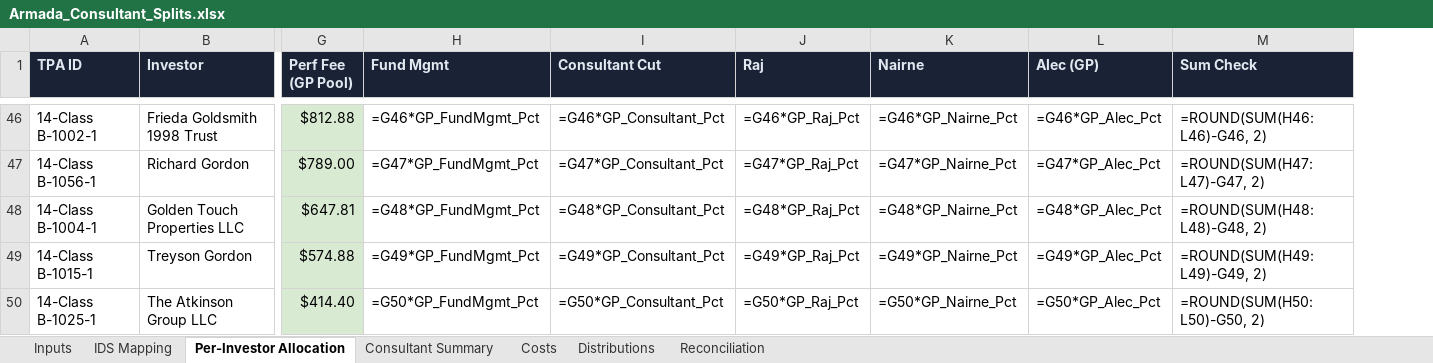
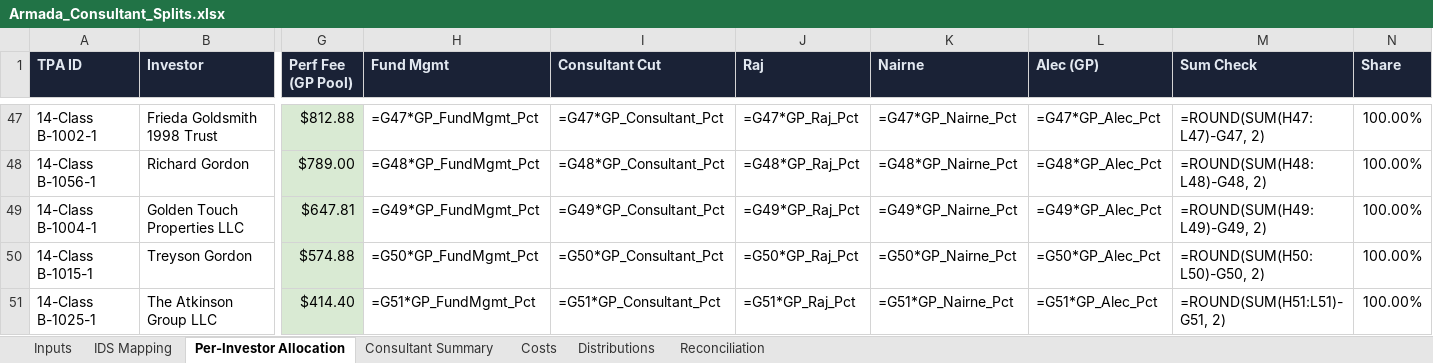
Before and after one commit to theastark1-cpu/claude-central-hub, an Excel workbook: Armada_Consultant_Splits.xlsx, sheet Per-Investor Allocation, drawn as a sheet; only a part is shown, gaps mark what is left out; values as stored, in another font and other column widths than the file's, no borders; formulas without a stored value are shown as written; addresses are those after the commit; the diff covers the shown part only; the diff names each change by its address in the sheet, - before the commit and + after, or states it on an @@ line.

```diff
--- a/Armada_Consultant_Splits.xlsx (sheet Per-Investor Allocation)
+++ b/Armada_Consultant_Splits.xlsx (sheet Per-Investor Allocation)
+column N (Share), rows 47-51: all 100.00%
-H47 (Fund Mgmt): =G46*GP_FundMgmt_Pct
+H47 (Fund Mgmt): =G47*GP_FundMgmt_Pct
-I47 (Consultant Cut): =G46*GP_Consultant_Pct
+I47 (Consultant Cut): =G47*GP_Consultant_Pct
-J47 (Raj): =G46*GP_Raj_Pct
+J47 (Raj): =G47*GP_Raj_Pct
-K47 (Nairne): =G46*GP_Nairne_Pct
+K47 (Nairne): =G47*GP_Nairne_Pct
-L47 (Alec (GP)): =G46*GP_Alec_Pct
+L47 (Alec (GP)): =G47*GP_Alec_Pct
-M47 (Sum Check): =ROUND(SUM(H46:L46)-G46, 2)
+M47 (Sum Check): =ROUND(SUM(H47:L47)-G47, 2)
-H48 (Fund Mgmt): =G47*GP_FundMgmt_Pct
+H48 (Fund Mgmt): =G48*GP_FundMgmt_Pct
-I48 (Consultant Cut): =G47*GP_Consultant_Pct
+I48 (Consultant Cut): =G48*GP_Consultant_Pct
-J48 (Raj): =G47*GP_Raj_Pct
+J48 (Raj): =G48*GP_Raj_Pct
-K48 (Nairne): =G47*GP_Nairne_Pct
+K48 (Nairne): =G48*GP_Nairne_Pct
-L48 (Alec (GP)): =G47*GP_Alec_Pct
+L48 (Alec (GP)): =G48*GP_Alec_Pct
-M48 (Sum Check): =ROUND(SUM(H47:L47)-G47, 2)
+M48 (Sum Check): =ROUND(SUM(H48:L48)-G48, 2)
-H49 (Fund Mgmt): =G48*GP_FundMgmt_Pct
+H49 (Fund Mgmt): =G49*GP_FundMgmt_Pct
-I49 (Consultant Cut): =G48*GP_Consultant_Pct
+I49 (Consultant Cut): =G49*GP_Consultant_Pct
-J49 (Raj): =G48*GP_Raj_Pct
+J49 (Raj): =G49*GP_Raj_Pct
-K49 (Nairne): =G48*GP_Nairne_Pct
+K49 (Nairne): =G49*GP_Nairne_Pct
-L49 (Alec (GP)): =G48*GP_Alec_Pct
+L49 (Alec (GP)): =G49*GP_Alec_Pct
-M49 (Sum Check): =ROUND(SUM(H48:L48)-G48, 2)
+M49 (Sum Check): =ROUND(SUM(H49:L49)-G49, 2)
-H50 (Fund Mgmt): =G49*GP_FundMgmt_Pct
+H50 (Fund Mgmt): =G50*GP_FundMgmt_Pct
-I50 (Consultant Cut): =G49*GP_Consultant_Pct
+I50 (Consultant Cut): =G50*GP_Consultant_Pct
-J50 (Raj): =G49*GP_Raj_Pct
+J50 (Raj): =G50*GP_Raj_Pct
-K50 (Nairne): =G49*GP_Nairne_Pct
+K50 (Nairne): =G50*GP_Nairne_Pct
-L50 (Alec (GP)): =G49*GP_Alec_Pct
+L50 (Alec (GP)): =G50*GP_Alec_Pct
-M50 (Sum Check): =ROUND(SUM(H49:L49)-G49, 2)
+M50 (Sum Check): =ROUND(SUM(H50:L50)-G50, 2)
-H51 (Fund Mgmt): =G50*GP_FundMgmt_Pct
+H51 (Fund Mgmt): =G51*GP_FundMgmt_Pct
-I51 (Consultant Cut): =G50*GP_Consultant_Pct
+I51 (Consultant Cut): =G51*GP_Consultant_Pct
-J51 (Raj): =G50*GP_Raj_Pct
+J51 (Raj): =G51*GP_Raj_Pct
-K51 (Nairne): =G50*GP_Nairne_Pct
+K51 (Nairne): =G51*GP_Nairne_Pct
-L51 (Alec (GP)): =G50*GP_Alec_Pct
+L51 (Alec (GP)): =G51*GP_Alec_Pct
-M51 (Sum Check): =ROUND(SUM(H50:L50)-G50, 2)
+M51 (Sum Check): =ROUND(SUM(H51:L51)-G51, 2)
```
Also changed, not shown: 1 added row, 80 edited cells and cell formats elsewhere in this sheet, sheet Distributions, sheet Consultant Summary, sheet Costs, sheet IDS Mapping, sheet Reconciliation, 2 other files.
